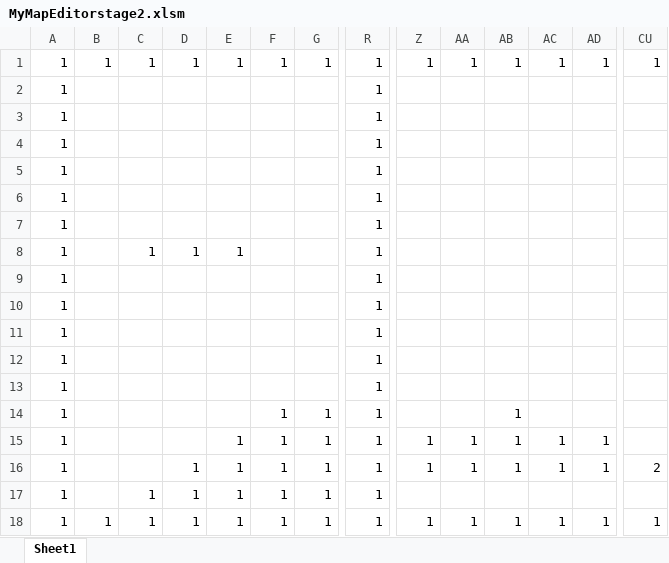
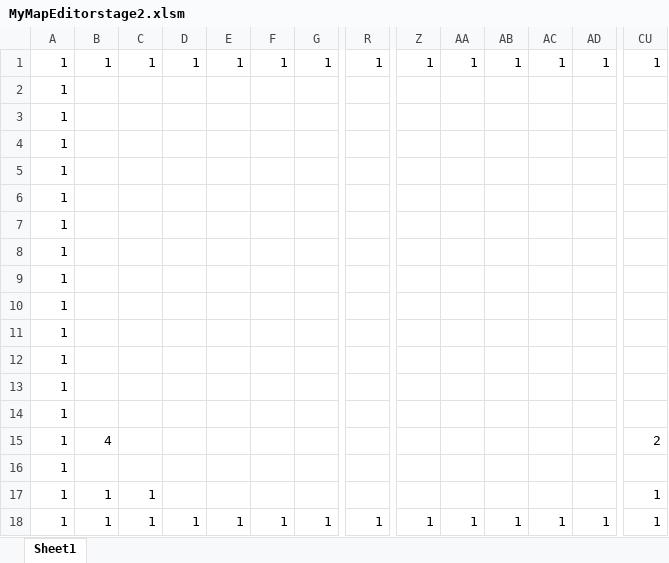
Before and after one commit to Taketora-aka-toro/COSMOS, an Excel workbook: Resource/MyMapEditorstage2.xlsm, sheet Sheet1, drawn as a sheet; only a part is shown, gaps mark what is left out; values as stored, in another font and other column widths than the file's, no borders; charts and pictures and conditional formats not drawn; removed rows and columns are numbered as before the commit, all else as after; rows hold the shown columns only; the diff names each change by its address in the sheet, - before the commit and + after, or states it on an @@ line.

```diff
--- a/Resource/MyMapEditorstage2.xlsm (sheet Sheet1)
+++ b/Resource/MyMapEditorstage2.xlsm (sheet Sheet1)
-R2:R9: 1
+R2:R9: (empty)
-C8: 1
+C8: (empty)
-D8: 1
+D8: (empty)
-E8: 1
+E8: (empty)
-row 10: 1 |  |  |  |  |  |  | 1
-R10: 1
+R10: (empty)
-row 12: 1 |  |  |  |  |  |  | 1
-row 13: 1 |  |  |  |  |  |  | 1
-row 14: 1 |  |  |  |  | 1 | 1 | 1 |  |  | 1
-row 15: 1 |  |  |  | 1 | 1 | 1 | 1 | 1 | 1 | 1 | 1 | 1
+row 11: 1
+row 12: 1
+row 13: 1
+row 14: 1
+row 15: 1 | 4 |  |  |  |  |  |  |  |  |  |  |  | 2
-D16: 1
+D16: (empty)
-E16: 1
+E16: (empty)
-F16: 1
+F16: (empty)
-G16: 1
+G16: (empty)
-R16: 1
+R16: (empty)
-Z16: 1
+Z16: (empty)
-AA16: 1
+AA16: (empty)
-AB16: 1
+AB16: (empty)
-AC16: 1
+AC16: (empty)
-AD16: 1
+AD16: (empty)
-CU16: 2
+CU16: (empty)
-row 17: 1 |  | 1 | 1 | 1 | 1 | 1 | 1
+row 17: 1 | 1 | 1 |  |  |  |  |  |  |  |  |  |  | 1
```
Also changed, not shown: Resource/MyMapEditorstage1.xlsm, 10 other files.
